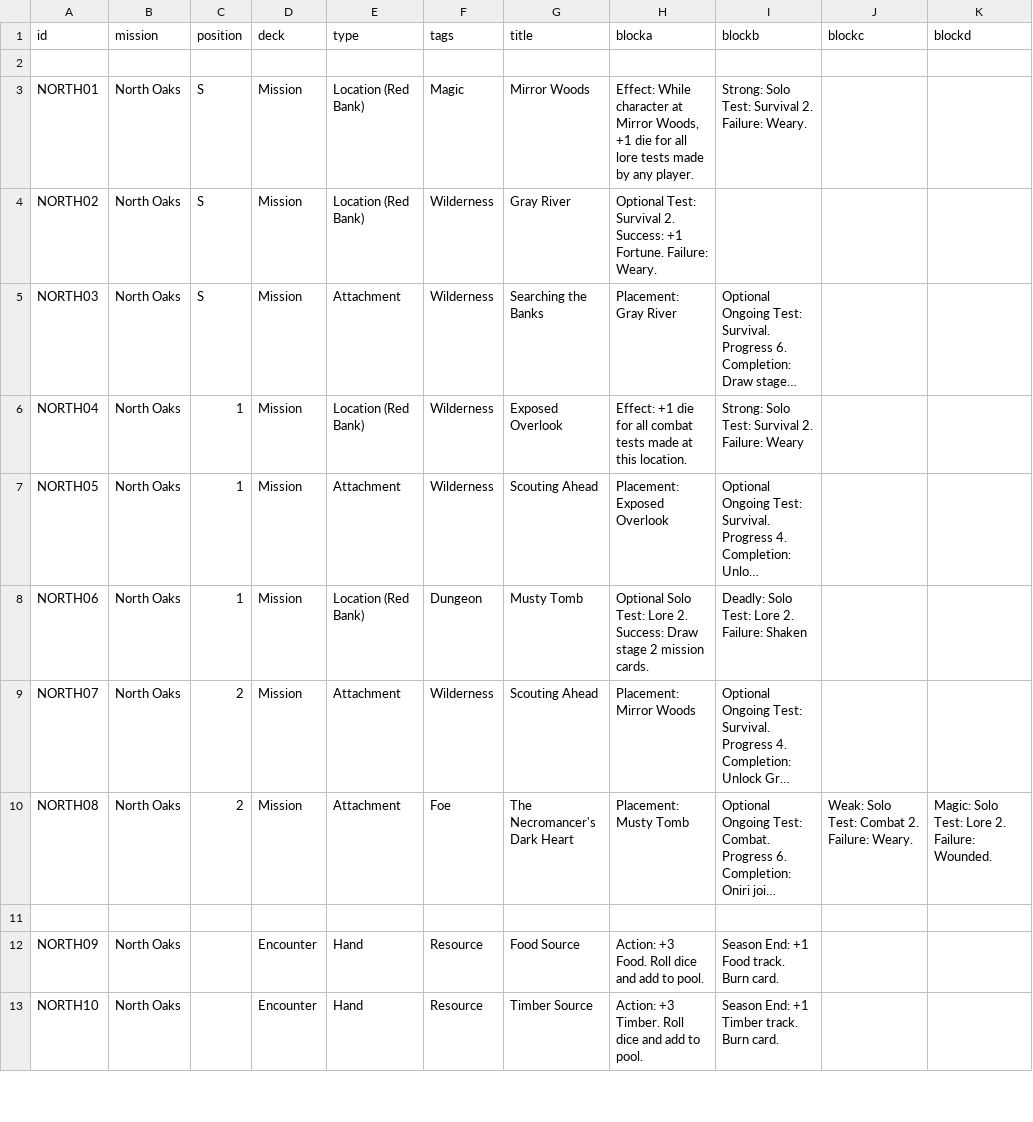
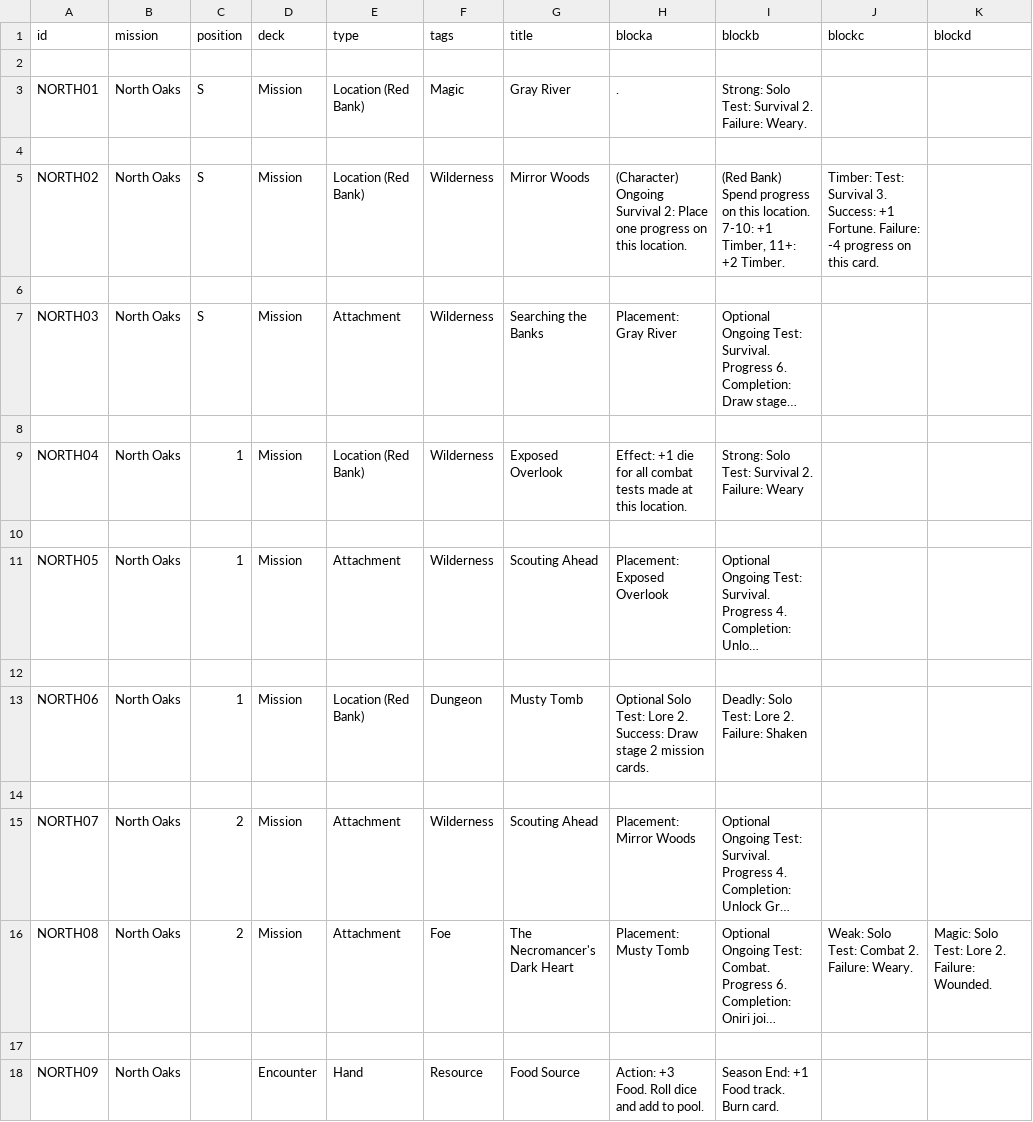
Before and after one commit to ziapeltagames/six-winters, a CSV file: csv/mission-north-oaks.csv, drawn as a sheet; only a part is shown; the shorter side is filled out with more unchanged rows; long unchanged cells end in …; addresses are those after the commit; the diff names each change by its address in the sheet, - before the commit and + after, or states it on an @@ line.

Commit message:
new progress frequencies

```diff
--- a/csv/mission-north-oaks.csv
+++ b/csv/mission-north-oaks.csv
-G3 (title): Mirror Woods
+G3 (title): Gray River
-H3 (blocka): Effect: While character at Mirror Woods, +1 die for all lore tests made by any player.
+H3 (blocka): .
+row 4: (empty)
-G5 (title): Gray River
+G5 (title): Mirror Woods
-H5 (blocka): Optional Test: Survival 2. Success: +1 Fortune. Failure: Weary.
+H5 (blocka): (Character) Ongoing Survival 2: Place one progress on this location.
-I5 (blockb): (empty)
+I5 (blockb): (Red Bank) Spend progress on this location. 7-10: +1 Timber, 11+: +2 Timber.
-J5 (blockc): (empty)
+J5 (blockc): Timber: Test: Survival 3. Success: +1 Fortune. Failure: -4 progress on this card.
+row 6: (empty)
+row 8: (empty)
+row 10: (empty)
+row 12: (empty)
+row 14: (empty)
```
Also changed, not shown: csv/progress-cards.csv.
